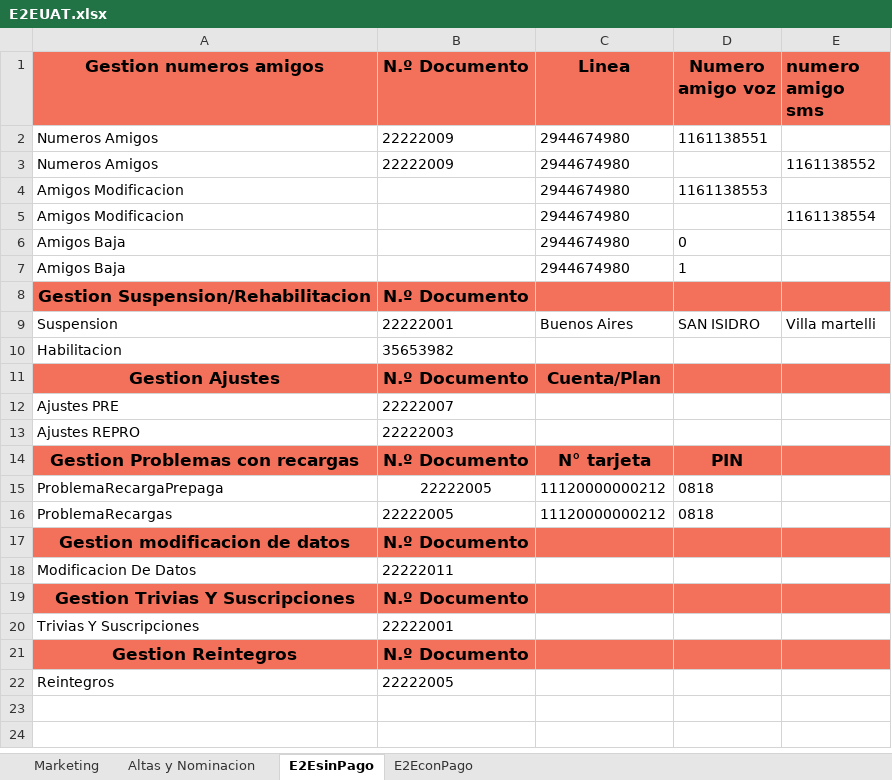
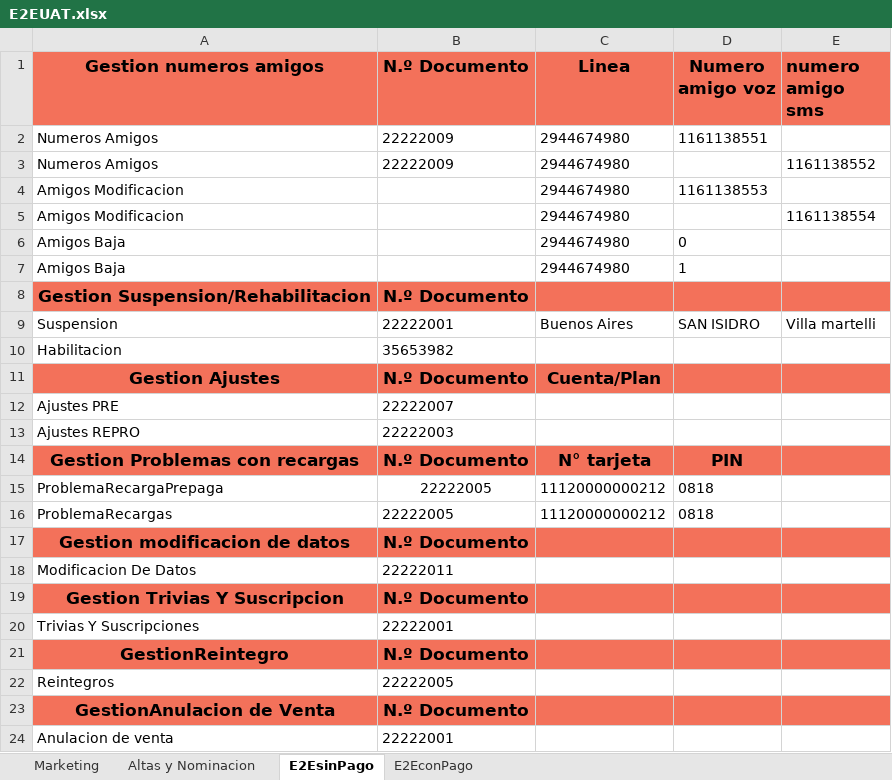
Before and after one commit to FlorangelRC/TelecomProyectoFAN, an Excel workbook: E2EUAT.xlsx, sheet E2EsinPago, drawn as a sheet; values as stored, in another font and other column widths than the file's, no borders; the diff names each change by its address in the sheet, - before the commit and + after, or states it on an @@ line.

```diff
--- a/E2EUAT.xlsx (sheet E2EsinPago)
+++ b/E2EUAT.xlsx (sheet E2EsinPago)
-A19 (Gestion numeros amigos): Gestion Trivias Y Suscripciones
+A19 (Gestion numeros amigos): Gestion Trivias Y Suscripcion
-A21 (Gestion numeros amigos): Gestion Reintegros
+A21 (Gestion numeros amigos): GestionReintegro
+row 23: GestionAnulacion de Venta | N.º Documento
+row 24: Anulacion de venta | 22222001
```
Also changed, not shown: sheet Altas y Nominacion, 3 other files.
